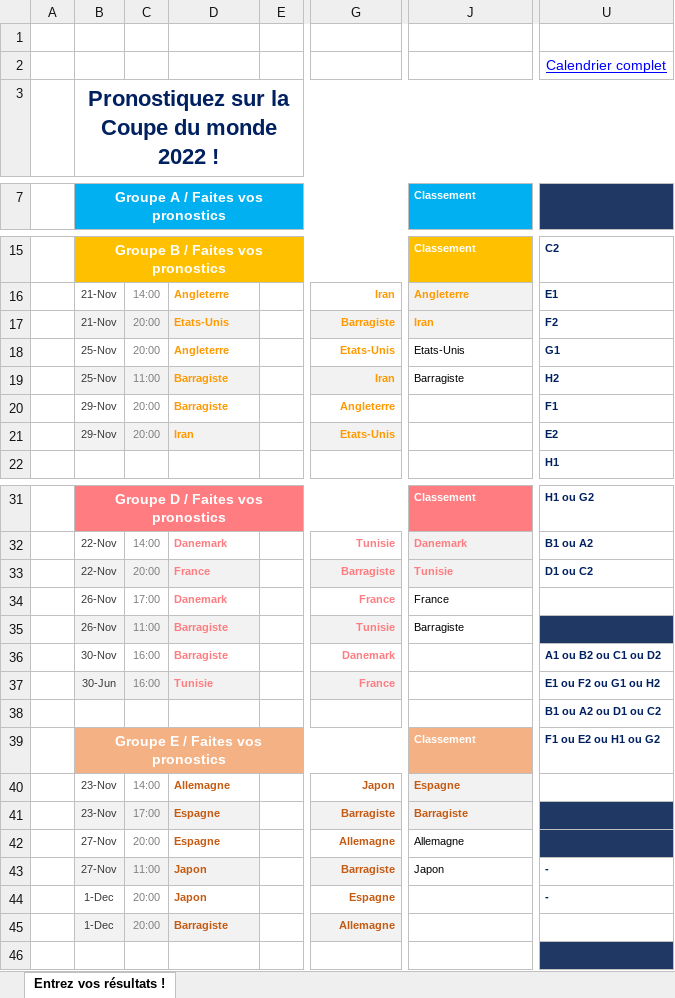
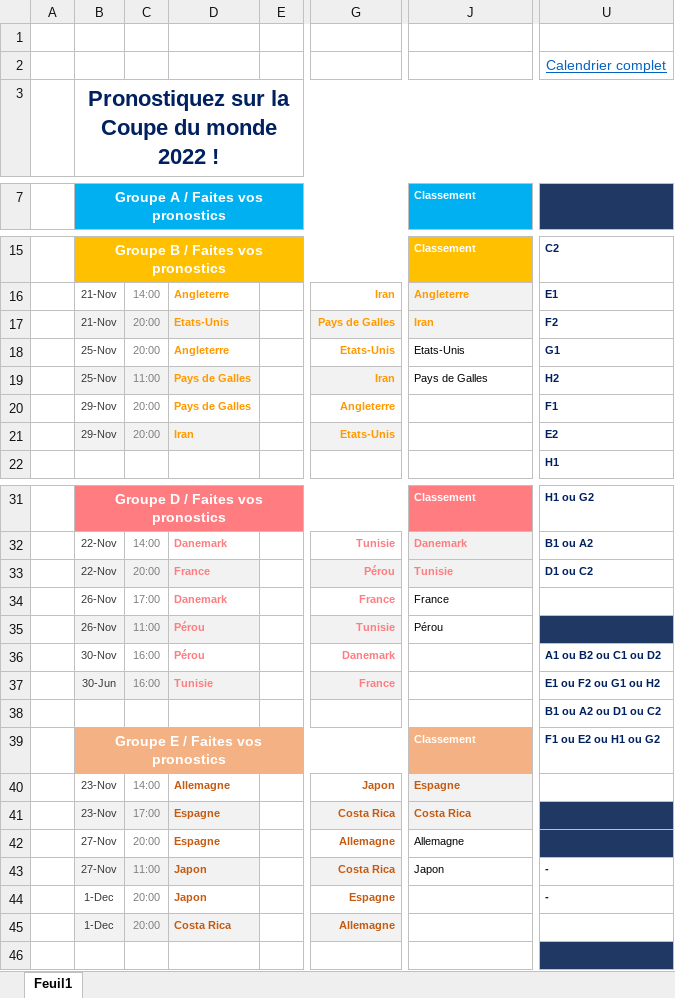
Before and after one commit to ISPF/Truc, an Excel workbook: S02E04/input/scores.xlsx, sheet Feuil1, drawn as a sheet; only a part is shown, gaps mark what is left out; values as stored, in another font and other column widths than the file's, no borders; conditional formats not drawn; the diff names each change by its address in the sheet, - before the commit and + after, or states it on an @@ line.

```diff
--- a/S02E04/input/scores.xlsx (sheet Feuil1)
+++ b/S02E04/input/scores.xlsx (sheet Feuil1)
-sheet tab: Entrez vos résultats !
+sheet tab: Feuil1
-U2 text colour: #0000FF
+U2 text colour: #0563C1
-G17: Barragiste
+G17: Pays de Galles
-D19:D20: Barragiste
+D19:D20: Pays de Galles
-J19 (Classement): Barragiste
+J19 (Classement): Pays de Galles
-G33: Barragiste
+G33: Pérou
-D35:D36: Barragiste
+D35:D36: Pérou
-J35 (Classement): Barragiste
+J35 (Classement): Pérou
-G41: Barragiste
+G41: Costa Rica
-J41 (Classement): Barragiste
+J41 (Classement): Costa Rica
-G43: Barragiste
+G43: Costa Rica
-D45: Barragiste
+D45: Costa Rica
```
Also changed, not shown: hidden cells, 6 other files.
